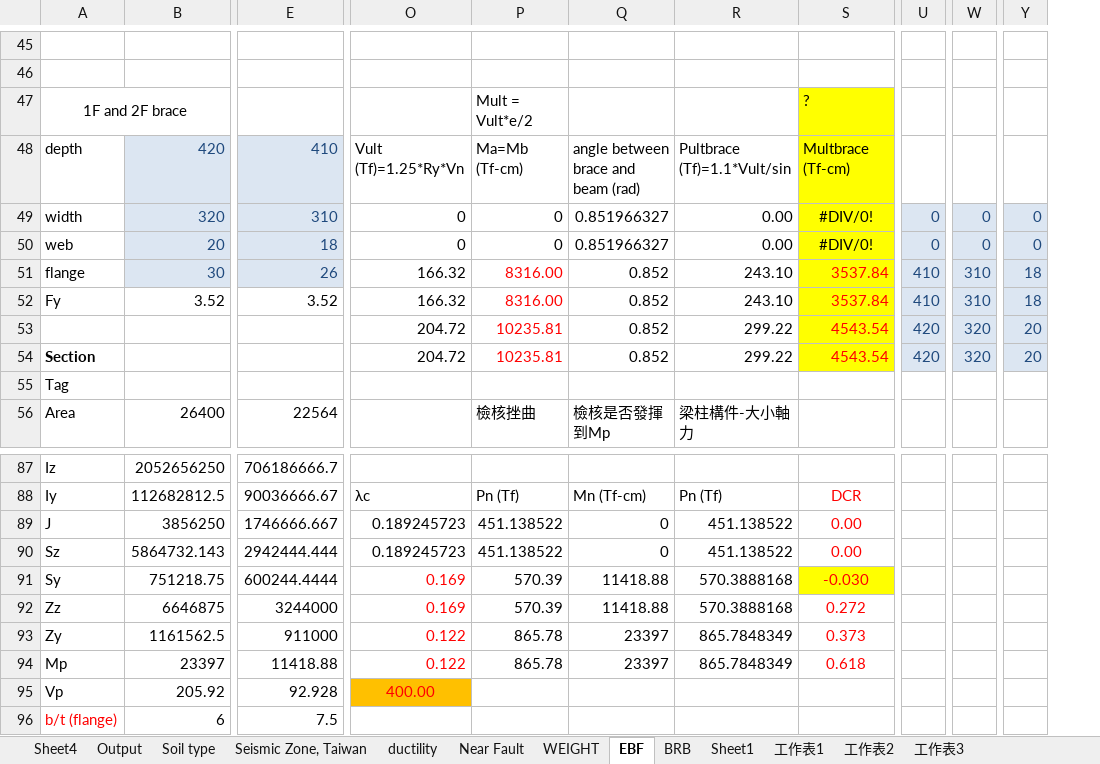
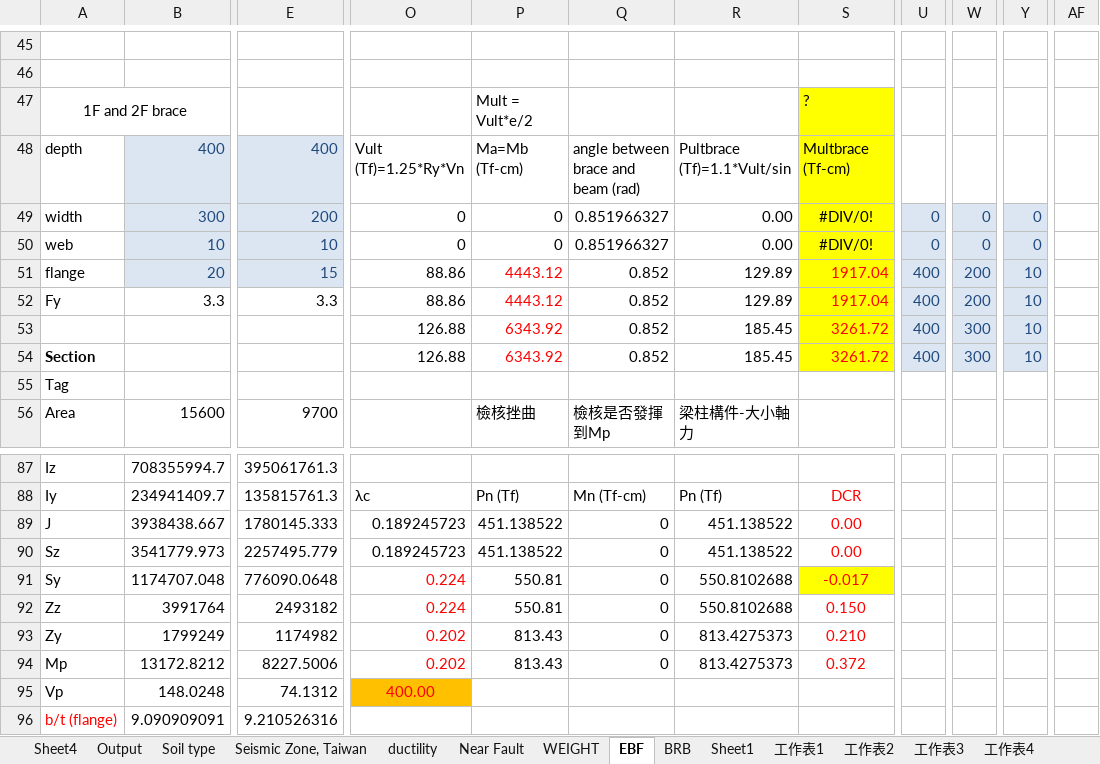
Before and after one commit to skyran1278/matlab, an Excel workbook: 10-st/DP2/check.xlsx, sheet EBF, drawn as a sheet; only a part is shown, gaps mark what is left out; values as stored, in another font and other column widths than the file's, no borders; removed rows and columns are numbered as before the commit, all else as after; rows hold the shown columns only; the diff covers the shown part only; the diff names each change by its address in the sheet, - before the commit and + after, or states it on an @@ line.

```diff
--- a/10-st/DP2/check.xlsx (sheet EBF)
+++ b/10-st/DP2/check.xlsx (sheet EBF)
+sheet tab: 工作表4
-column B, rows 48-52: 420 | 320 | 20 | 30 | 3.52; row 56: 26400; rows 87-96: 2052656250 | 112682812.5 | 3856250 | 5864732.143 | 751218.75 | 6646875 | 1161562.5 | 23397 | 205.92 | 6
+column B, rows 48-52: 400 | 300 | 10 | 20 | 3.3; row 56: 15600; rows 87-96: 708355994.7 | 234941409.7 | 3938438.667 | 3541779.973 | 1174707.048 | 3991764 | 1799249 | 13172.8212 | 148.0248 | 9.090909091
-column E, rows 48-52: 410 | 310 | 18 | 26 | 3.52; row 56: 22564; rows 87-96: 706186666.7 | 90036666.67 | 1746666.667 | 2942444.444 | 600244.4444 | 3244000 | 911000 | 11418.88 | 92.928 | 7.5
+column E, rows 48-52: 400 | 200 | 10 | 15 | 3.3; row 56: 9700; rows 87-96: 395061761.3 | 135815761.3 | 1780145.333 | 2257495.779 | 776090.0648 | 2493182 | 1174982 | 8227.5006 | 74.1312 | 9.210526316
+column AF, empty
-O51:O52: 166.32
+O51:O52: 88.86
-P51:P52: 8316.00
+P51:P52: 4443.12
-R51:R52: 243.10
+R51:R52: 129.89
-S51:S52: 3537.84
+S51:S52: 1917.04
-U51:U52: 410
+U51:U52: 400
-W51:W52: 310
+W51:W52: 200
-Y51:Y52: 18
+Y51:Y52: 10
-row 53:  |  |  | 204.72 | 10235.81 | 0.852 | 299.22 | 4543.54 | 420 | 320 | 20
+row 53:  |  |  | 126.88 | 6343.92 | 0.852 | 185.45 | 3261.72 | 400 | 300 | 10
-O54: 204.72
+O54: 126.88
-P54: 10235.81
+P54: 6343.92
-R54: 299.22
+R54: 185.45
-S54: 4543.54
+S54: 3261.72
-U54: 420
+U54: 400
-W54: 320
+W54: 300
-Y54: 20
+Y54: 10
-O91:O92: 0.169
+O91:O92: 0.224
-P91:P92: 570.39
+P91:P92: 550.81
-Q91:Q92: 11418.88
+Q91:Q92: 0
-R91:R92: 570.3888168
+R91:R92: 550.8102688
-S91: -0.030
+S91: -0.017
-S92: 0.272
+S92: 0.150
-O93:O94: 0.122
+O93:O94: 0.202
-P93:P94: 865.78
+P93:P94: 813.43
-Q93:Q94: 23397
+Q93:Q94: 0
-R93:R94: 865.7848349
+R93:R94: 813.4275373
-S93: 0.373
+S93: 0.210
-S94: 0.618
+S94: 0.372
```
Also changed, not shown: 1 added row, 1 removed row, 1 added column and 116 edited cells elsewhere in this sheet, sheet BRB, sheet 工作表3, 20 other files.
